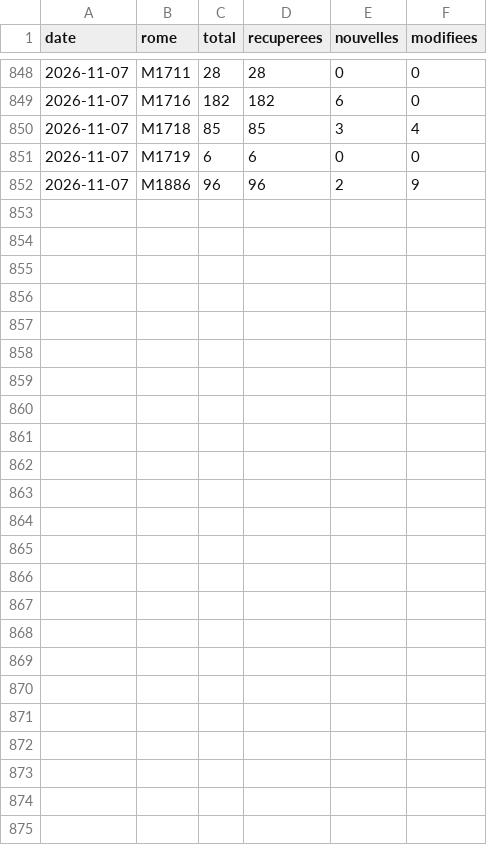
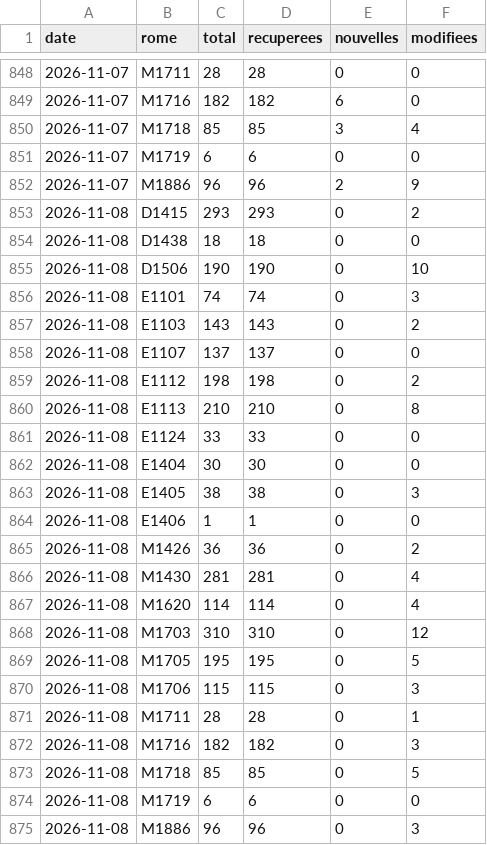
Before and after one commit to loicsabatini/metier, a CSV file: data/serie.csv, drawn as a sheet; only a part is shown, gaps mark what is left out.

```diff
--- a/data/serie.csv
+++ b/data/serie.csv
@@ -852 +852,24 @@ date,rome,total,recuperees,nouvelles,modifiees
 2026-11-07,M1886,96,96,2,9
+2026-11-08,D1415,293,293,0,2
+2026-11-08,D1438,18,18,0,0
+2026-11-08,D1506,190,190,0,10
+2026-11-08,E1101,74,74,0,3
+2026-11-08,E1103,143,143,0,2
+2026-11-08,E1107,137,137,0,0
+2026-11-08,E1112,198,198,0,2
+2026-11-08,E1113,210,210,0,8
+2026-11-08,E1124,33,33,0,0
+2026-11-08,E1404,30,30,0,0
+2026-11-08,E1405,38,38,0,3
+2026-11-08,E1406,1,1,0,0
+2026-11-08,M1426,36,36,0,2
+2026-11-08,M1430,281,281,0,4
+2026-11-08,M1620,114,114,0,4
+2026-11-08,M1703,310,310,0,12
+2026-11-08,M1705,195,195,0,5
+2026-11-08,M1706,115,115,0,3
+2026-11-08,M1711,28,28,0,1
+2026-11-08,M1716,182,182,0,3
+2026-11-08,M1718,85,85,0,5
+2026-11-08,M1719,6,6,0,0
+2026-11-08,M1886,96,96,0,3
```
Also changed, not shown: 19 other files.
